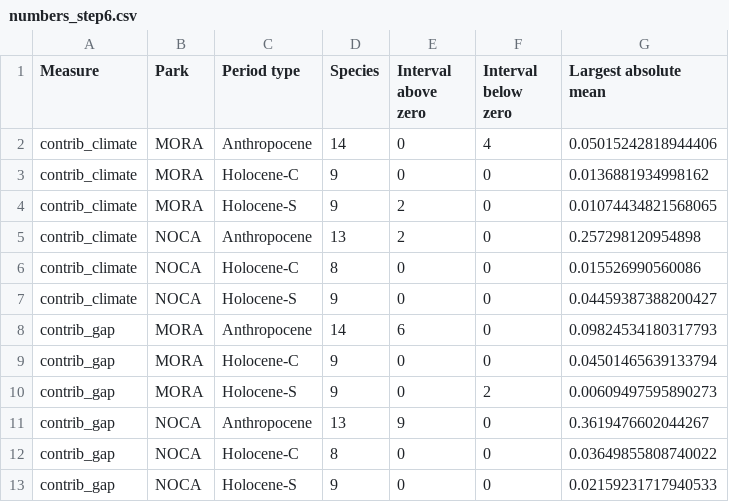
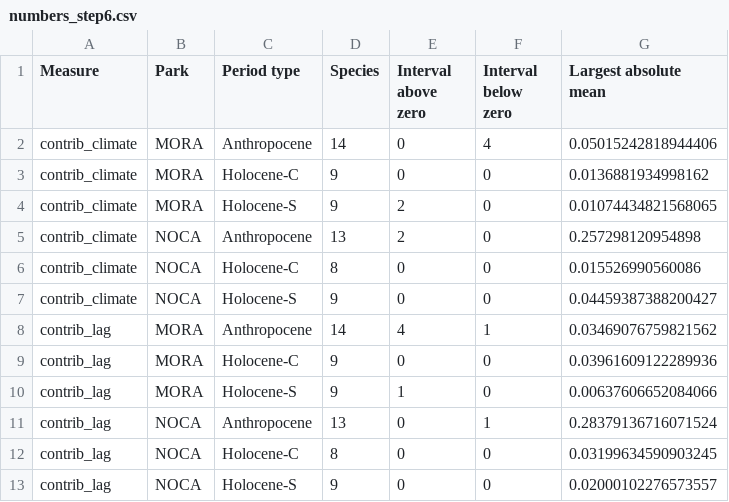
Before and after one commit to billurbektas/PaleoACES, a CSV file: report/tables/numbers_step6.csv, drawn as a sheet.

```diff
--- a/report/tables/numbers_step6.csv
+++ b/report/tables/numbers_step6.csv
@@ -7,7 +7,7 @@ contrib_climate,NOCA,Holocene-C,8,0,0,0.015526990560086
 contrib_climate,NOCA,Holocene-S,9,0,0,0.04459387388200427
-contrib_gap,MORA,Anthropocene,14,6,0,0.09824534180317793
-contrib_gap,MORA,Holocene-C,9,0,0,0.04501465639133794
-contrib_gap,MORA,Holocene-S,9,0,2,0.00609497595890273
-contrib_gap,NOCA,Anthropocene,13,9,0,0.3619476602044267
-contrib_gap,NOCA,Holocene-C,8,0,0,0.03649855808740022
-contrib_gap,NOCA,Holocene-S,9,0,0,0.02159231717940533
+contrib_lag,MORA,Anthropocene,14,4,1,0.03469076759821562
+contrib_lag,MORA,Holocene-C,9,0,0,0.03961609122289936
+contrib_lag,MORA,Holocene-S,9,1,0,0.00637606652084066
+contrib_lag,NOCA,Anthropocene,13,0,1,0.28379136716071524
+contrib_lag,NOCA,Holocene-C,8,0,0,0.03199634590903245
+contrib_lag,NOCA,Holocene-S,9,0,0,0.02000102276573557
```
Also changed, not shown: report/tables/noca_burned_species_means.csv, report/tables/outputs.csv, 20 other files.
